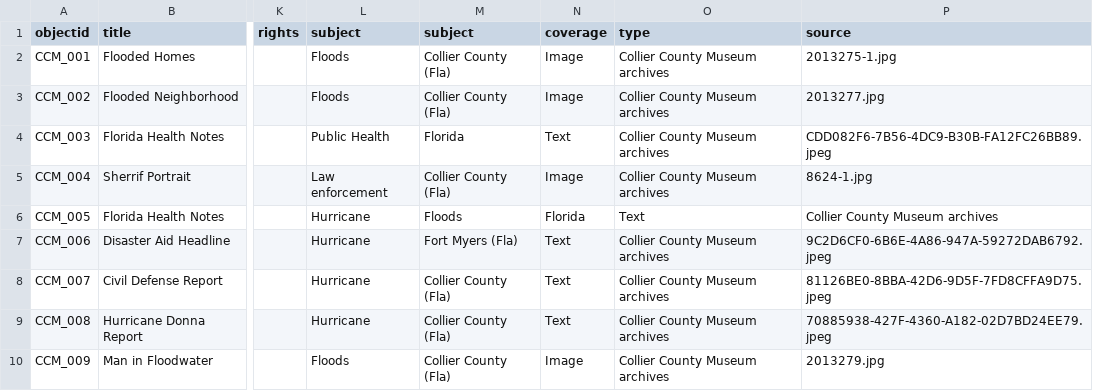
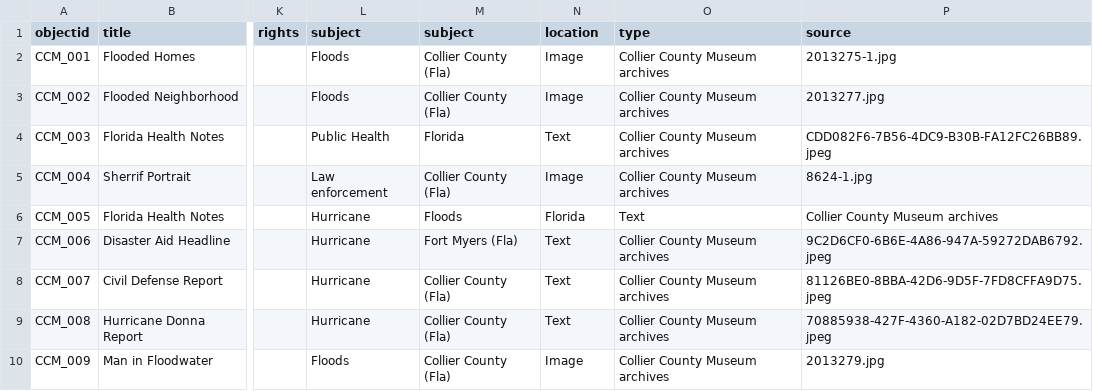
Before and after one commit to lukemcq7/Collection-Builder-Project, a CSV file: _data/metadata.csv, drawn as a sheet; only a part is shown, gaps mark what is left out; the diff names each change by its address in the sheet, - before the commit and + after, or states it on an @@ line.

Commit message:
Add location field to metadata.csv
Added 'location' field to metadata entries.

```diff
--- a/_data/metadata.csv
+++ b/_data/metadata.csv
-N1: coverage
+N1: location
```
